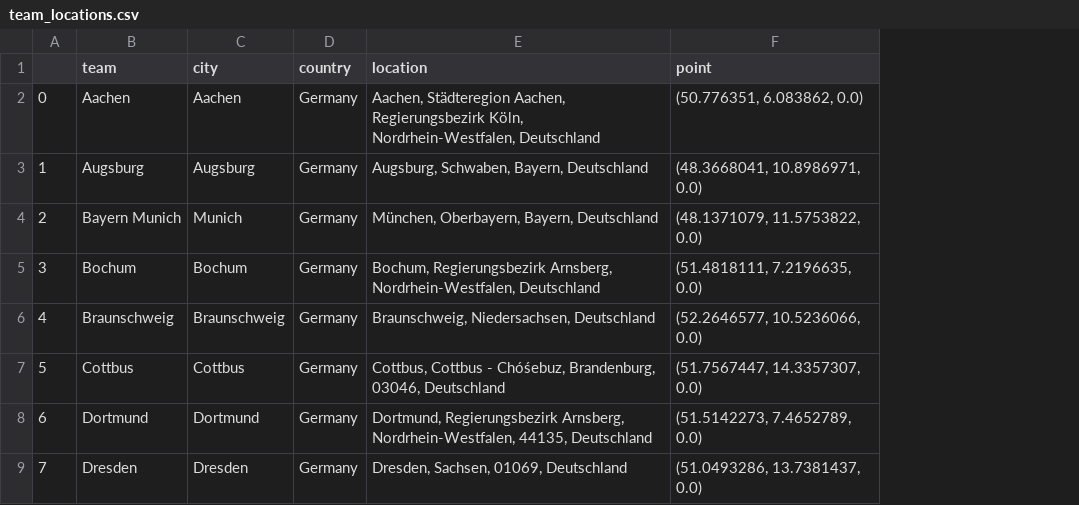
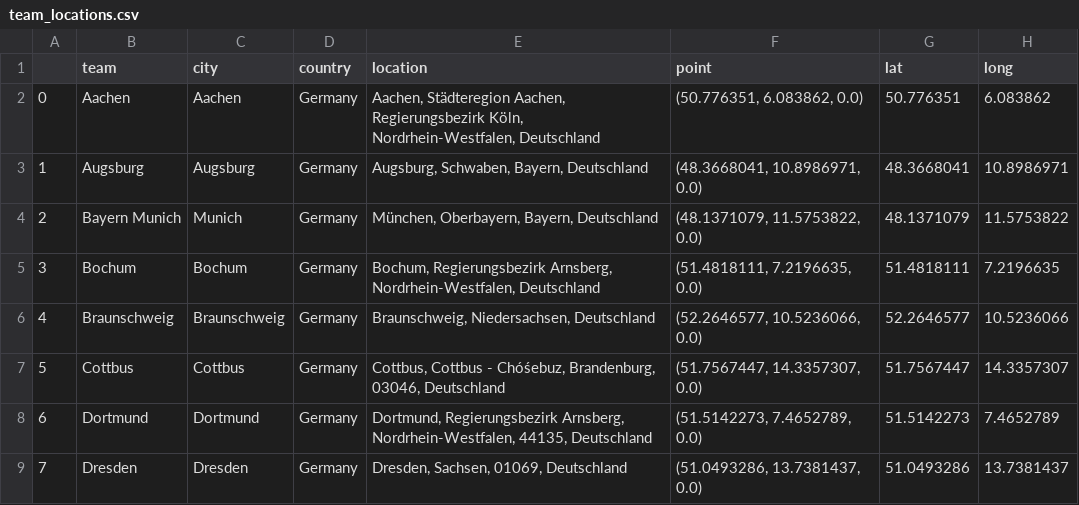
Before and after one commit to climatebrad/dsc-mod-2-lab-dc-ds-100719, a CSV file: team_locations.csv, drawn as a sheet; only a part is shown; the diff names each change by its address in the sheet, - before the commit and + after, or states it on an @@ line.

```diff
--- a/team_locations.csv
+++ b/team_locations.csv
+column G (lat), rows 2-9: 50.776351 | 48.3668041 | 48.1371079 | 51.4818111 | 52.2646577 | 51.7567447 | 51.5142273 | 51.0493286
+column H (long), rows 2-9: 6.083862 | 10.8986971 | 11.5753822 | 7.2196635 | 10.5236066 | 14.3357307 | 7.4652789 | 13.7381437
```
Also changed, not shown: 2 other files.
